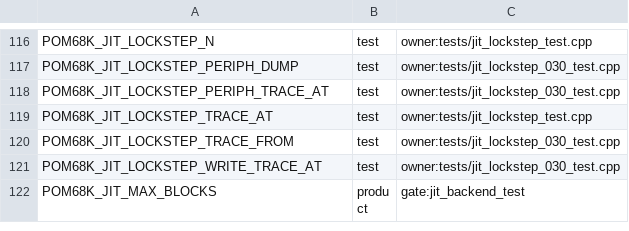
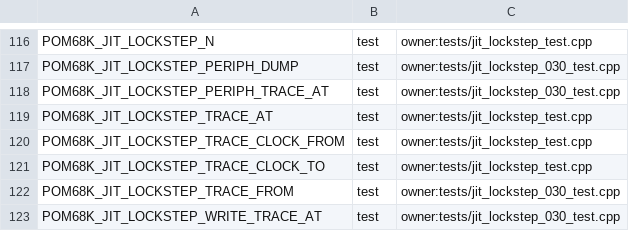
Before and after one commit to habib256/pom68k, a TSV file: config_knobs.tsv, drawn as a sheet; only a part is shown, gaps mark what is left out; the shorter side is filled out with more unchanged rows.

```diff
--- a/config_knobs.tsv
+++ b/config_knobs.tsv
@@ -119,2 +119,4 @@ POM68K_JIT_LOCKSTEP_PERIPH_TRACE_AT	test	owner:tests/jit_lockstep_030_test.cpp
 POM68K_JIT_LOCKSTEP_TRACE_AT	test	owner:tests/jit_lockstep_test.cpp
+POM68K_JIT_LOCKSTEP_TRACE_CLOCK_FROM	test	owner:tests/jit_lockstep_test.cpp
+POM68K_JIT_LOCKSTEP_TRACE_CLOCK_TO	test	owner:tests/jit_lockstep_test.cpp
 POM68K_JIT_LOCKSTEP_TRACE_FROM	test	owner:tests/jit_lockstep_030_test.cpp
```
Also changed, not shown: 2 other files.
